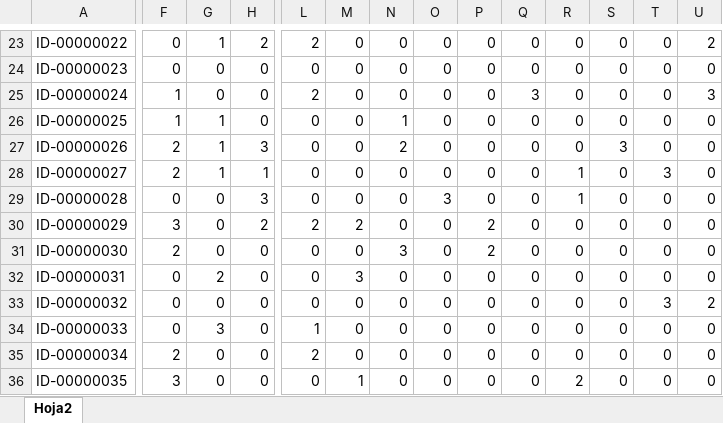
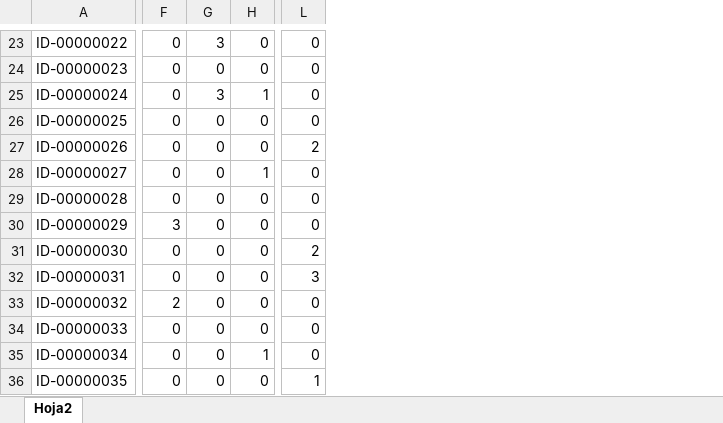
Before and after one commit to Simontiberio/ETL_airflow, an Excel workbook: base_datos/inventario/ventas_unidades.xlsx, sheet Hoja2, drawn as a sheet; only a part is shown, gaps mark what is left out; values as stored, in another font and other column widths than the file's, no borders; the diff covers the shown part only; the diff names each change by its address in the sheet, - before the commit and + after, or states it on an @@ line.

```diff
--- a/base_datos/inventario/ventas_unidades.xlsx (sheet Hoja2)
+++ b/base_datos/inventario/ventas_unidades.xlsx (sheet Hoja2)
-column M, rows 23-36: 0 | 0 | 0 | 0 | 0 | 0 | 0 | 2 | 0 | 3 | 0 | 0 | 0 | 1
-column N, rows 23-36: 0 | 0 | 0 | 1 | 2 | 0 | 0 | 0 | 3 | 0 | 0 | 0 | 0 | 0
-column O, rows 23-36: 0 | 0 | 0 | 0 | 0 | 0 | 3 | 0 | 0 | 0 | 0 | 0 | 0 | 0
-column P, rows 23-36: 0 | 0 | 0 | 0 | 0 | 0 | 0 | 2 | 2 | 0 | 0 | 0 | 0 | 0
-column Q, rows 23-36: 0 | 0 | 3 | 0 | 0 | 0 | 0 | 0 | 0 | 0 | 0 | 0 | 0 | 0
-column R, rows 23-36: 0 | 0 | 0 | 0 | 0 | 1 | 1 | 0 | 0 | 0 | 0 | 0 | 0 | 2
-column S, rows 23-36: 0 | 0 | 0 | 0 | 3 | 0 | 0 | 0 | 0 | 0 | 0 | 0 | 0 | 0
-column T, rows 23-36: 0 | 0 | 0 | 0 | 0 | 3 | 0 | 0 | 0 | 0 | 3 | 0 | 0 | 0
-column U, rows 23-36: 2 | 0 | 3 | 0 | 0 | 0 | 0 | 0 | 0 | 0 | 2 | 0 | 0 | 0
-G23: 1
+G23: 3
-H23: 2
+H23: 0
-L23: 2
+L23: 0
-F25:F26: 1
+F25:F26: 0
-G25: 0
+G25: 3
-H25: 0
+H25: 1
-L25: 2
+L25: 0
-G26:G28: 1
+G26:G28: 0
-F27:F28: 2
+F27:F28: 0
-H27: 3
+H27: 0
-L27: 0
+L27: 2
-H29: 3
+H29: 0
-H30: 2
+H30: 0
-L30: 2
+L30: 0
-F31: 2
+F31: 0
-L31: 0
+L31: 2
-G32: 2
+G32: 0
-L32: 0
+L32: 3
-F33: 0
+F33: 2
-G34: 3
+G34: 0
-L34: 1
+L34: 0
-F35: 2
+F35: 0
-H35: 0
+H35: 1
-L35: 2
+L35: 0
-F36: 3
+F36: 0
-L36: 0
+L36: 1
```
Also changed, not shown: 24 removed columns and 274 edited cells elsewhere in this sheet, base_datos/compras/compras_stock.xlsx, base_datos/inventario/compras_stock.xlsx, 4 other files.
